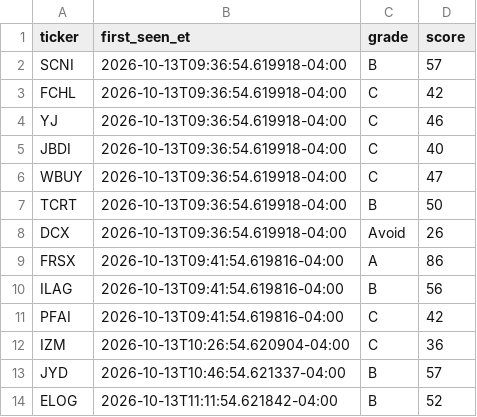
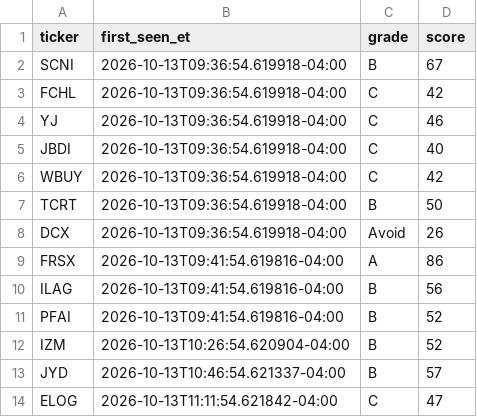
Before and after one commit to aligaam2-art/pennybot, a CSV file: journal/days/2026-10-13/watchlist.csv, drawn as a sheet.

```diff
--- a/journal/days/2026-10-13/watchlist.csv
+++ b/journal/days/2026-10-13/watchlist.csv
@@ -1,3 +1,3 @@
 ticker,first_seen_et,grade,score
-SCNI,2026-10-13T09:36:54.619918-04:00,B,57
+SCNI,2026-10-13T09:36:54.619918-04:00,B,67
 FCHL,2026-10-13T09:36:54.619918-04:00,C,42
@@ -5,3 +5,3 @@ YJ,2026-10-13T09:36:54.619918-04:00,C,46
 JBDI,2026-10-13T09:36:54.619918-04:00,C,40
-WBUY,2026-10-13T09:36:54.619918-04:00,C,47
+WBUY,2026-10-13T09:36:54.619918-04:00,C,42
 TCRT,2026-10-13T09:36:54.619918-04:00,B,50
@@ -10,5 +10,5 @@ FRSX,2026-10-13T09:41:54.619816-04:00,A,86
 ILAG,2026-10-13T09:41:54.619816-04:00,B,56
-PFAI,2026-10-13T09:41:54.619816-04:00,C,42
-IZM,2026-10-13T10:26:54.620904-04:00,C,36
+PFAI,2026-10-13T09:41:54.619816-04:00,B,52
+IZM,2026-10-13T10:26:54.620904-04:00,B,52
 JYD,2026-10-13T10:46:54.621337-04:00,B,57
-ELOG,2026-10-13T11:11:54.621842-04:00,B,52
+ELOG,2026-10-13T11:11:54.621842-04:00,C,47
```
Also changed, not shown: 2 other files.
